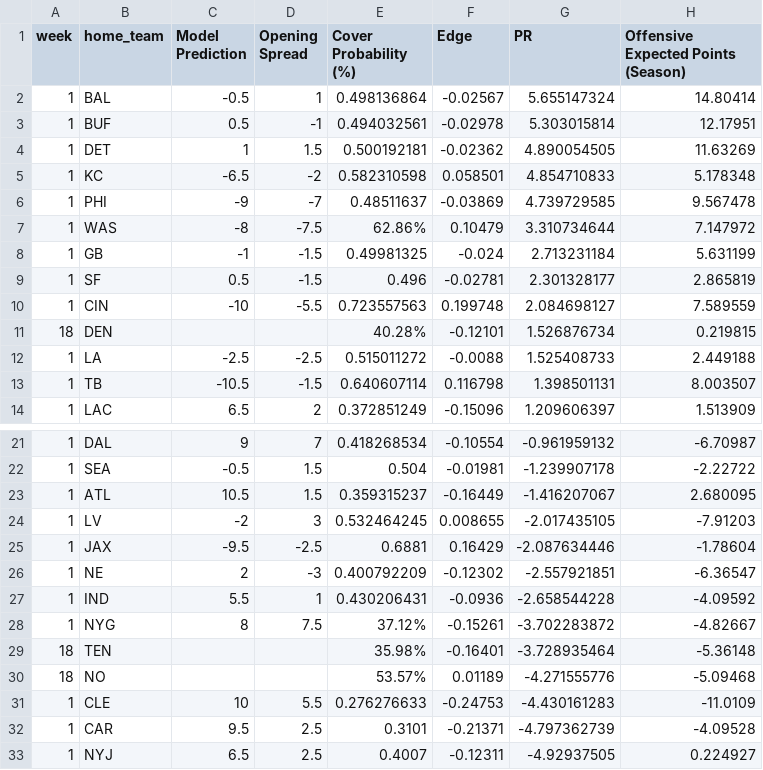
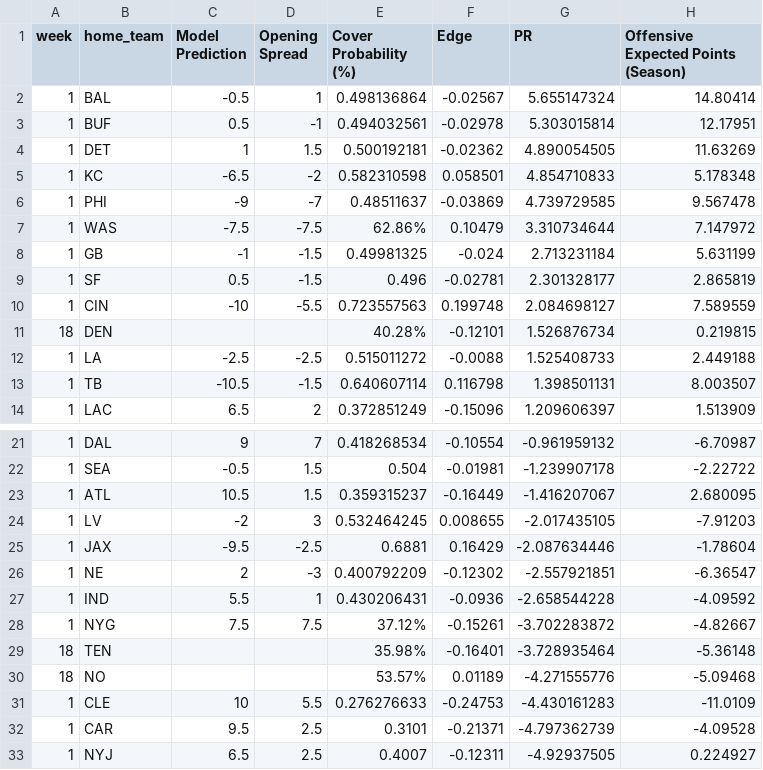
Before and after one commit to trashduty/trash-schedule, a CSV file: Week 1 model pred_updated.csv, drawn as a sheet; only a part is shown, gaps mark what is left out; the diff names each change by its address in the sheet, - before the commit and + after, or states it on an @@ line.

Commit message:
Add files via upload

```diff
--- a/Week 1 model pred_updated.csv
+++ b/Week 1 model pred_updated.csv
-C7 (Model Prediction): -8
+C7 (Model Prediction): -7.5
-C28 (Model Prediction): 8
+C28 (Model Prediction): 7.5
```
